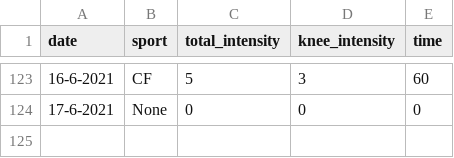
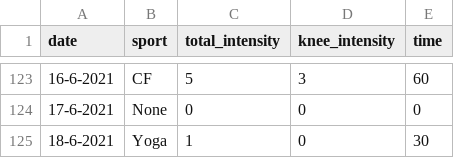
Before and after one commit to cmougan/knee, a CSV file: data/sport.csv, drawn as a sheet; only a part is shown, gaps mark what is left out; the diff names each change by its address in the sheet, - before the commit and + after, or states it on an @@ line.

```diff
--- a/data/sport.csv
+++ b/data/sport.csv
+row 125: 18-6-2021 | Yoga | 1 | 0 | 30
```
Also changed, not shown: data/pain.csv, 8 other files.
